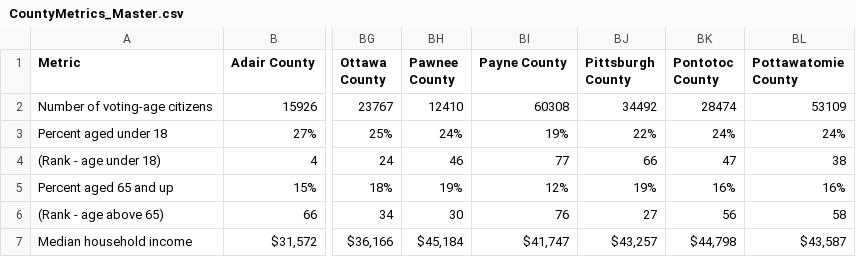
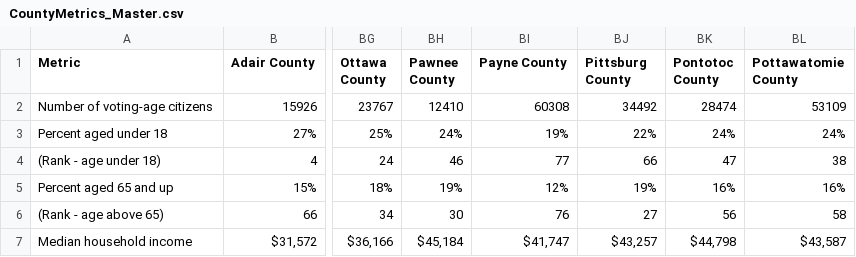
Before and after one commit to genelewis/countySTATS, a CSV file: CountyMetrics_Master.csv, drawn as a sheet; only a part is shown, gaps mark what is left out; the diff names each change by its address in the sheet, - before the commit and + after, or states it on an @@ line.

Commit message:
Bug fixes

```diff
--- a/CountyMetrics_Master.csv
+++ b/CountyMetrics_Master.csv
-BJ1: Pittsburgh County
+BJ1: Pittsburg County
```
